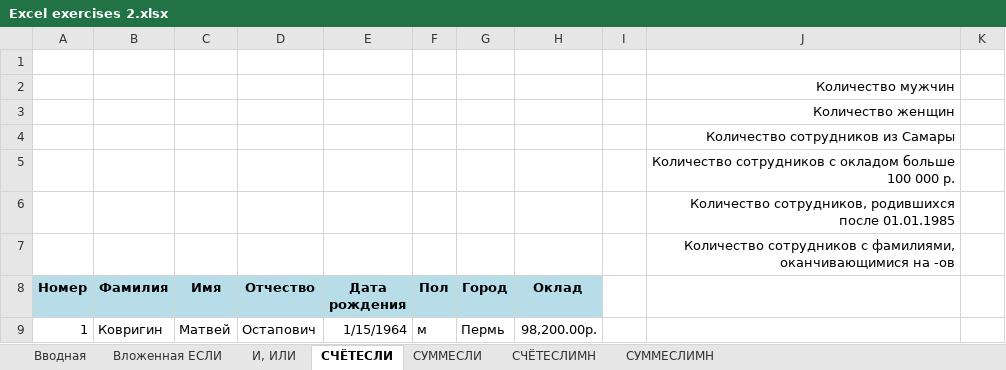
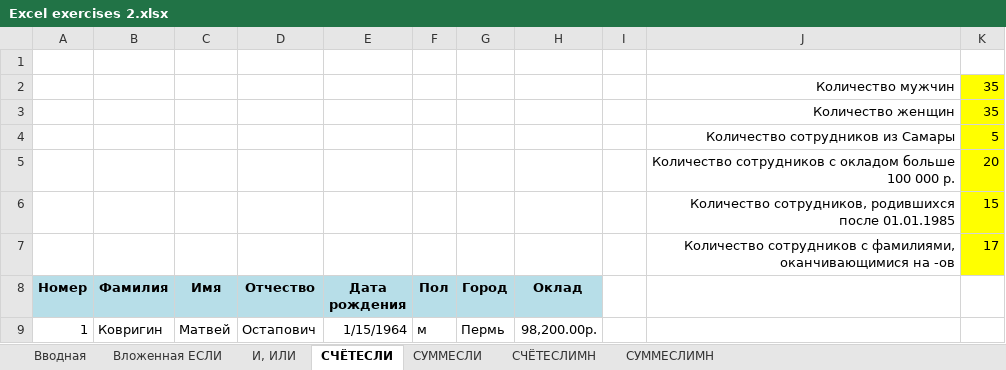
Before and after one commit to WestKostikov/Excel-learning, an Excel workbook: Excel exercises 2.xlsx, sheet СЧЁТЕСЛИ, drawn as a sheet; only a part is shown; values as stored, in another font and other column widths than the file's, no borders; charts and pictures not drawn; the diff names each change by its address in the sheet, - before the commit and + after, or states it on an @@ line.

```diff
--- a/Excel exercises 2.xlsx (sheet СЧЁТЕСЛИ)
+++ b/Excel exercises 2.xlsx (sheet СЧЁТЕСЛИ)
-K2:K3: (empty)
+K2:K3: 35
-K2:K7 fill: none
+K2:K7 fill: #FFFF00
-K4: (empty)
+K4: 5
-K5: (empty)
+K5: 20
-K6: (empty)
+K6: 15
-K7: (empty)
+K7: 17
```
Also changed, not shown: sheet И, ИЛИ, sheet Вложенная ЕСЛИ, sheet СУММЕСЛИМН, sheet СЧЁТЕСЛИМН, sheet СУММЕСЛИ.
